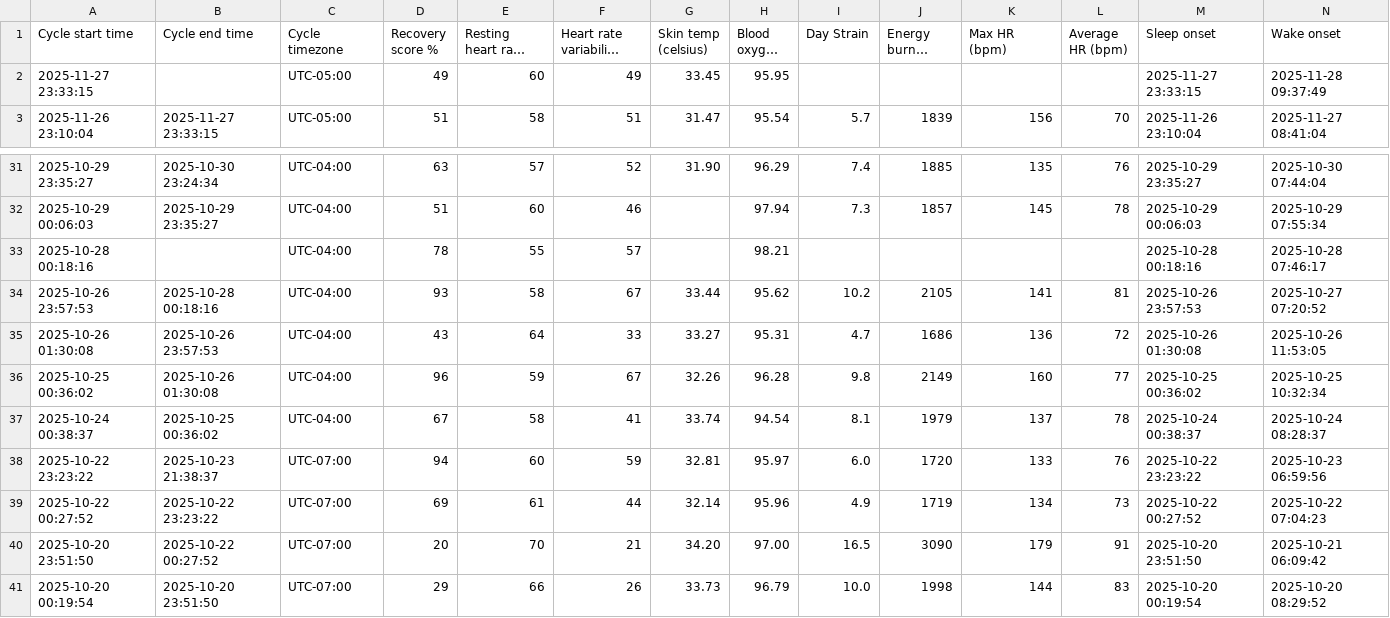
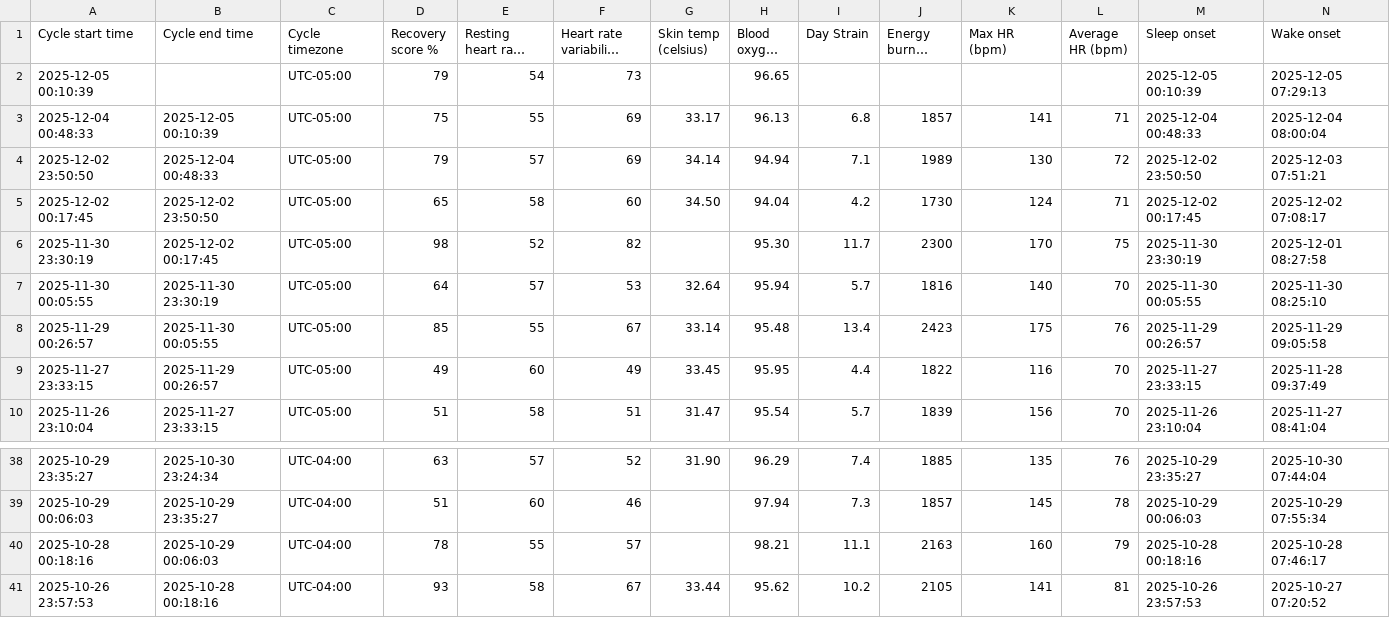
Before and after one commit to aitchwhy/dotfiles, a CSV file: domains/health/data/WHOOP/hank-jonghyunlee/extracted/physiological_cycles.csv, drawn as a sheet; only a part is shown, gaps mark what is left out; the shorter side is filled out with more unchanged rows; long unchanged cells end in …; addresses are those after the commit; rows hold the shown columns only; the diff names each change by its address in the sheet, - before the commit and + after, or states it on an @@ line.

```diff
--- a/domains/health/data/WHOOP/hank-jonghyunlee/extracted/physiological_cycles.csv
+++ b/domains/health/data/WHOOP/hank-jonghyunlee/extracted/physiological_cycles.csv
+row 2: 2025-12-05 00:10:39 |  | UTC-05:00 | 79 | 54 | 73 |  | 96.65 |  |  |  |  | 2025-12-05 00:10:39 | 2025-12-05 07:29:13
+row 3: 2025-12-04 00:48:33 | 2025-12-05 00:10:39 | UTC-05:00 | 75 | 55 | 69 | 33.17 | 96.13 | 6.8 | 1857 | 141 | 71 | 2025-12-04 00:48:33 | 2025-12-04 08:00:04
+row 4: 2025-12-02 23:50:50 | 2025-12-04 00:48:33 | UTC-05:00 | 79 | 57 | 69 | 34.14 | 94.94 | 7.1 | 1989 | 130 | 72 | 2025-12-02 23:50:50 | 2025-12-03 07:51:21
+row 5: 2025-12-02 00:17:45 | 2025-12-02 23:50:50 | UTC-05:00 | 65 | 58 | 60 | 34.50 | 94.04 | 4.2 | 1730 | 124 | 71 | 2025-12-02 00:17:45 | 2025-12-02 07:08:17
+row 6: 2025-11-30 23:30:19 | 2025-12-02 00:17:45 | UTC-05:00 | 98 | 52 | 82 |  | 95.30 | 11.7 | 2300 | 170 | 75 | 2025-11-30 23:30:19 | 2025-12-01 08:27:58
+row 7: 2025-11-30 00:05:55 | 2025-11-30 23:30:19 | UTC-05:00 | 64 | 57 | 53 | 32.64 | 95.94 | 5.7 | 1816 | 140 | 70 | 2025-11-30 00:05:55 | 2025-11-30 08:25:10
+row 8: 2025-11-29 00:26:57 | 2025-11-30 00:05:55 | UTC-05:00 | 85 | 55 | 67 | 33.14 | 95.48 | 13.4 | 2423 | 175 | 76 | 2025-11-29 00:26:57 | 2025-11-29 09:05:58
-B9 (Cycle end time): (empty)
+B9 (Cycle end time): 2025-11-29 00:26:57
-I9 (Day Strain): (empty)
+I9 (Day Strain): 4.4
-J9 (Energy burned (cal)): (empty)
+J9 (Energy burned (cal)): 1822
-K9 (Max HR (bpm)): (empty)
+K9 (Max HR (bpm)): 116
-L9 (Average HR (bpm)): (empty)
+L9 (Average HR (bpm)): 70
-B40 (Cycle end time): (empty)
+B40 (Cycle end time): 2025-10-29 00:06:03
-I40 (Day Strain): (empty)
+I40 (Day Strain): 11.1
-J40 (Energy burned (cal)): (empty)
+J40 (Energy burned (cal)): 2163
-K40 (Max HR (bpm)): (empty)
+K40 (Max HR (bpm)): 160
-L40 (Average HR (bpm)): (empty)
+L40 (Average HR (bpm)): 79
```
Also changed, not shown: domains/health/data/WHOOP/ayae-yoshimoto/extracted/sleeps.csv, domains/health/data/WHOOP/ayae-yoshimoto/extracted/workouts.csv, 16 other files.
